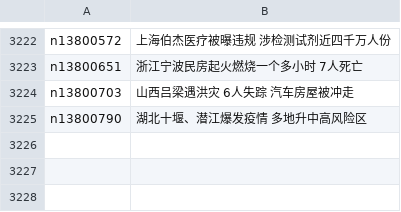
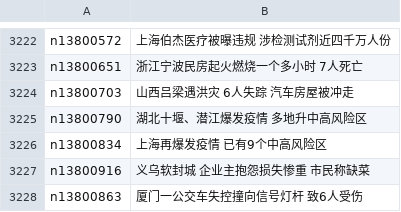
Before and after one commit to easy2view/epoch-news, a CSV file: indexes/ncid280.csv, drawn as a sheet; only a part is shown, gaps mark what is left out.

```diff
--- a/indexes/ncid280.csv
+++ b/indexes/ncid280.csv
@@ -3225 +3225,4 @@ n13800703,山西吕梁遇洪灾 6人失踪 汽车房屋被冲走
 n13800790,湖北十堰、潜江爆发疫情 多地升中高风险区
+n13800834,上海再爆发疫情 已有9个中高风险区
+n13800916,义乌软封城 企业主抱怨损失惨重 市民称缺菜
+n13800863,厦门一公交车失控撞向信号灯杆 致6人受伤
```
Also changed, not shown: indexes/ncid1349361.csv, indexes/ncid277.csv, 37 other files.
